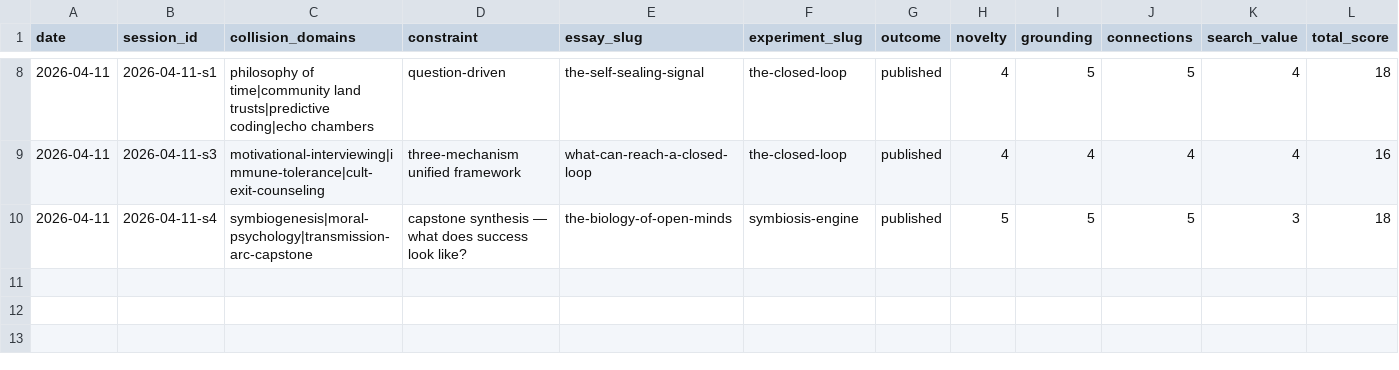
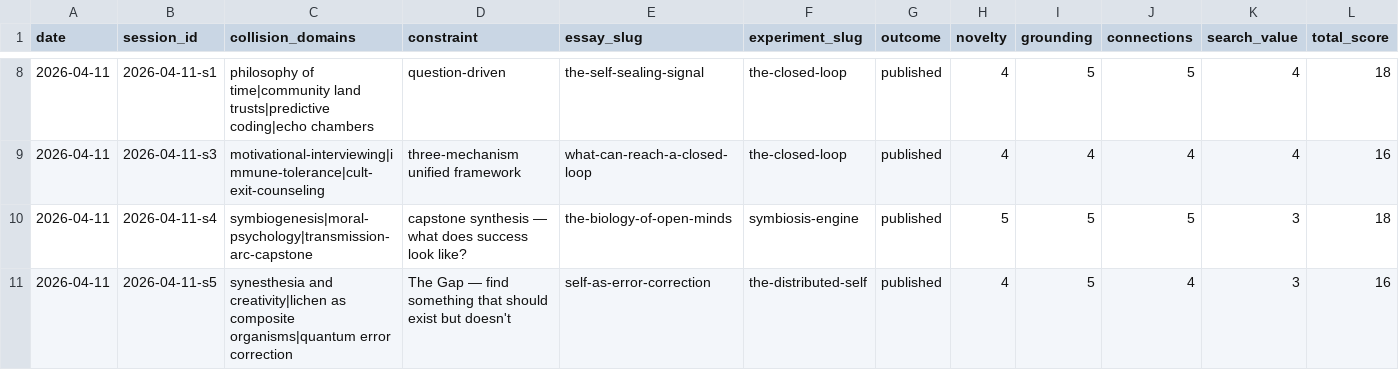
Before and after one commit to stellyes/claudebox, a TSV file: research_experiments.tsv, drawn as a sheet; only a part is shown, gaps mark what is left out; rows hold the shown columns only; the diff names each change by its address in the sheet, - before the commit and + after, or states it on an @@ line.

```diff
--- a/research_experiments.tsv
+++ b/research_experiments.tsv
+row 11: 2026-04-11 | 2026-04-11-s5 | synesthesia and creativity|lichen as composite organisms|quantum error correction | The Gap — find something that should exist but doesn't | self-as-error-correction | the-distributed-self | published | 4 | 5 | 4 | 3 | 16
```
Also changed, not shown: 17 other files.
